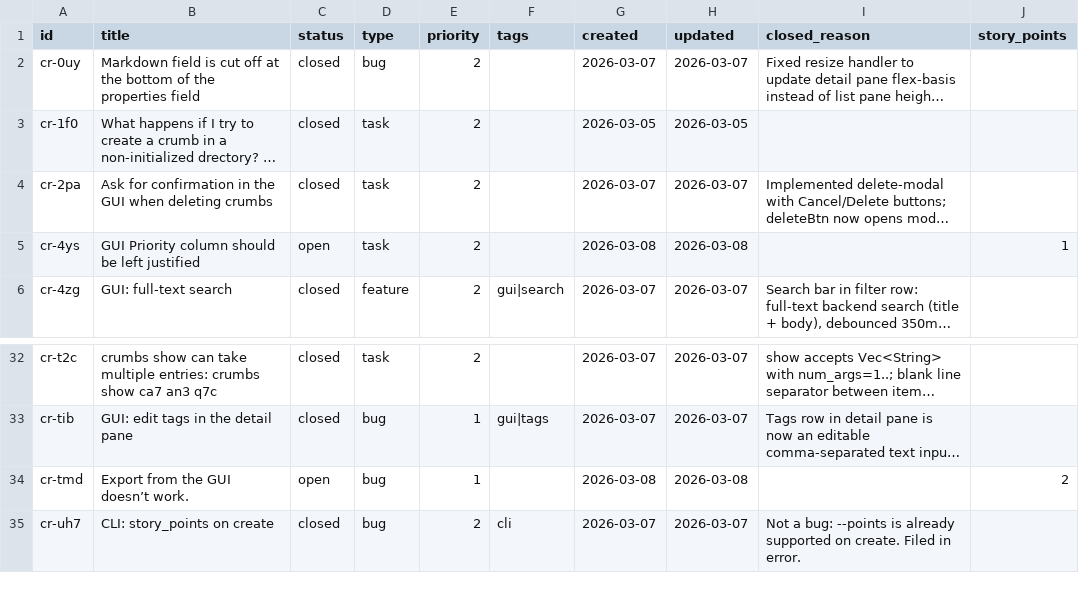
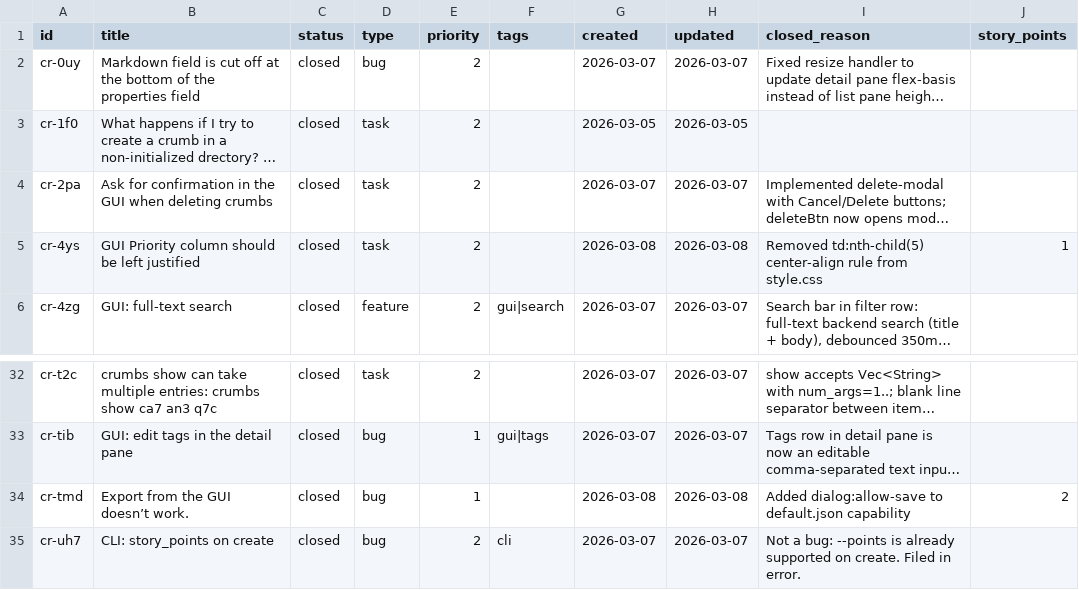
Before and after one commit to evensolberg/crumbs, a CSV file: .crumbs/index.csv, drawn as a sheet; only a part is shown, gaps mark what is left out; long unchanged cells end in …; the diff names each change by its address in the sheet, - before the commit and + after, or states it on an @@ line.

```diff
--- a/.crumbs/index.csv
+++ b/.crumbs/index.csv
-C5 (status): open
+C5 (status): closed
-I5 (closed_reason): (empty)
+I5 (closed_reason): Removed td:nth-child(5) center-align rule from style.css
-C34 (status): open
+C34 (status): closed
-I34 (closed_reason): (empty)
+I34 (closed_reason): Added dialog:allow-save to default.json capability
```
Also changed, not shown: 5 other files.
